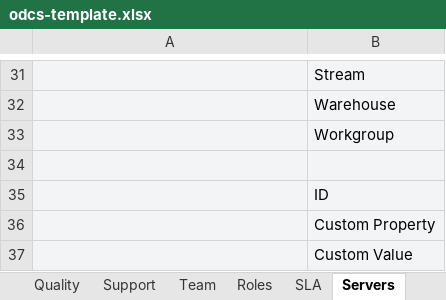
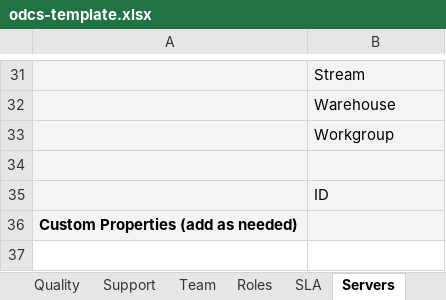
Before and after one commit to datacontract/datacontract-cli, an Excel workbook: datacontract/templates/excel/odcs-template.xlsx, sheet Servers, drawn as a sheet; only a part is shown, gaps mark what is left out; values as stored, in another font and other column widths than the file's, no borders; conditional formats not drawn; removed rows and columns are numbered as before the commit, all else as after; the diff names each change by its address in the sheet, - before the commit and + after, or states it on an @@ line.

Commit message:
Excel: inline custom properties as columns named after the property

```diff
--- a/datacontract/templates/excel/odcs-template.xlsx (sheet Servers)
+++ b/datacontract/templates/excel/odcs-template.xlsx (sheet Servers)
-row 36:  | Custom Property
-row 37:  | Custom Value
+row 36: Custom Properties (add as needed)
```
Also changed, not shown: sheet Enums, sheet Quality, sheet Constraints, sheet Roles, sheet Verified Statements, sheet Support, 7 more sheets, other sheet tabs, 8 other files.
